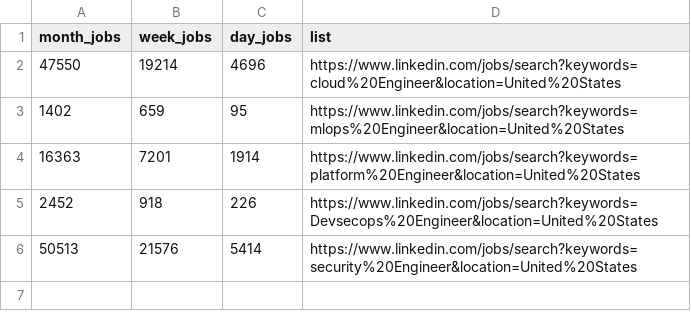
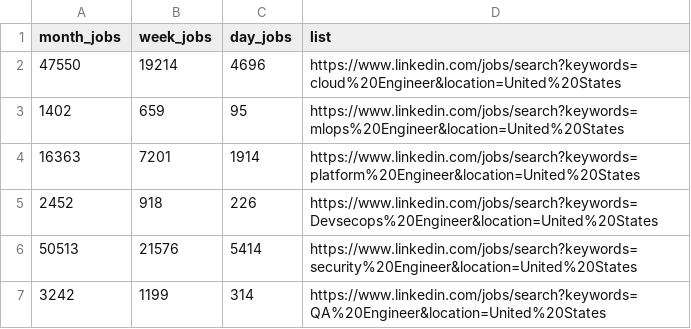
Before and after one commit to veerumot/Jobs_data, a CSV file: output.csv, drawn as a sheet.

Commit message:
GitHub Actions Results added

```diff
--- a/output.csv
+++ b/output.csv
@@ -6 +6,2 @@ month_jobs,week_jobs,day_jobs,list
   50513,  21576,5414,https://www.linkedin.com/jobs/search?keywords=security%20Engineer&location=United%20States
+  3242,  1199,314,https://www.linkedin.com/jobs/search?keywords=QA%20Engineer&location=United%20States
```
